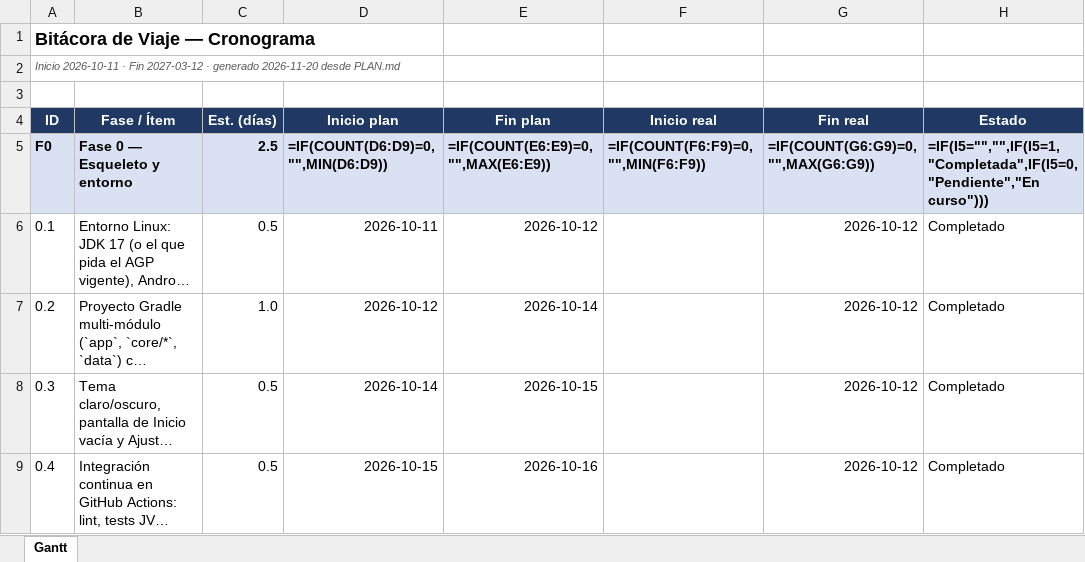
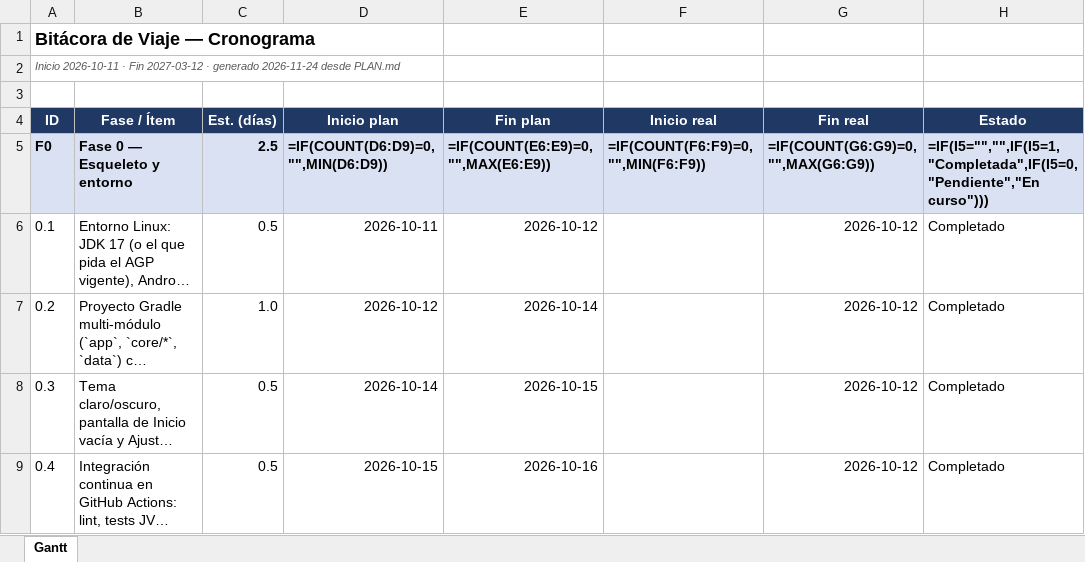
Before and after one commit to coloaguirre/app_viajes, an Excel workbook: reports/gantt.xlsx, sheet Gantt, drawn as a sheet; only a part is shown; long unchanged cells end in …; values as stored, in another font and other column widths than the file's, no borders; formulas without a stored value are shown as written; conditional formats not drawn; the diff names each change by its address in the sheet, - before the commit and + after, or states it on an @@ line.

```diff
--- a/reports/gantt.xlsx (sheet Gantt)
+++ b/reports/gantt.xlsx (sheet Gantt)
-A2 (ID): …· generado 2026-11-20 desde PLAN.md
+A2 (ID): …· generado 2026-11-24 desde PLAN.md
```
Also changed, not shown: 6 other files.
